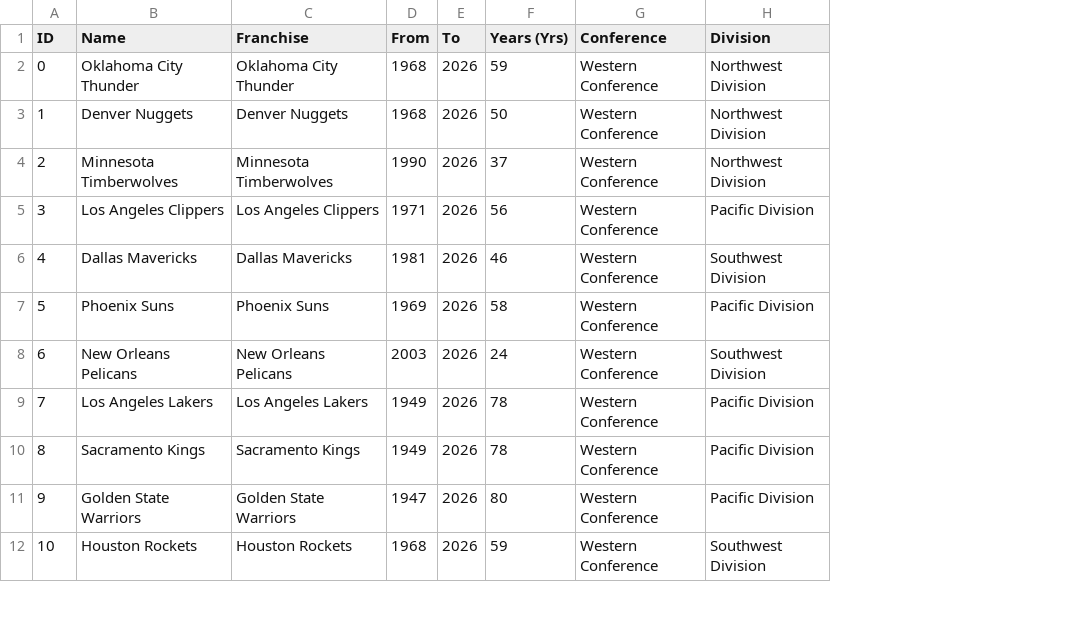
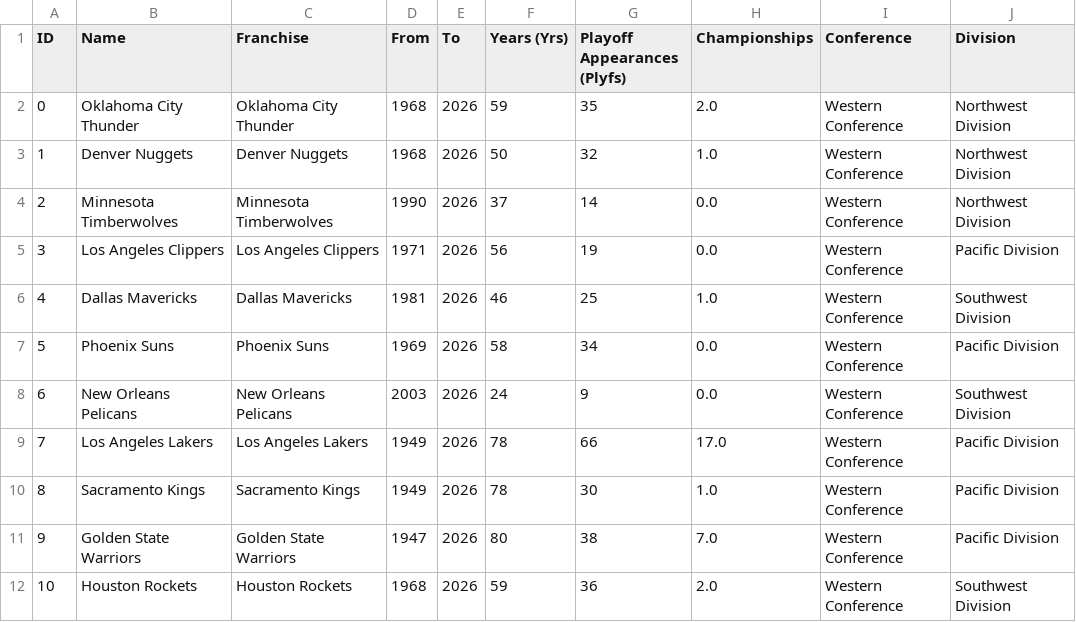
Before and after one commit to ParsaAp0/QBC-Data-Analysis-G3-Basketball-Project, a CSV file: data/raw/teams_data.csv, drawn as a sheet; only a part is shown; the diff names each change by its address in the sheet, - before the commit and + after, or states it on an @@ line.

```diff
--- a/data/raw/teams_data.csv
+++ b/data/raw/teams_data.csv
+column G (Playoff Appearances (Plyfs)), rows 2-12: 35 | 32 | 14 | 19 | 25 | 34 | 9 | 66 | 30 | 38 | 36
+column H (Championships), rows 2-12: 2.0 | 1.0 | 0.0 | 0.0 | 1.0 | 0.0 | 0.0 | 17.0 | 1.0 | 7.0 | 2.0
```
Also changed, not shown: data/raw/team_season_data.csv, 4 other files.
